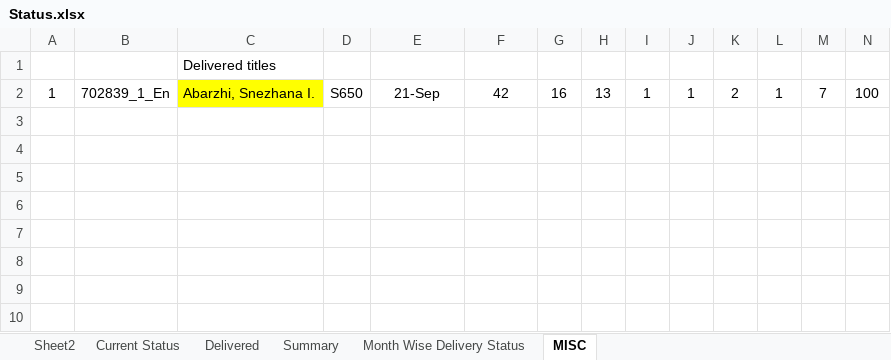
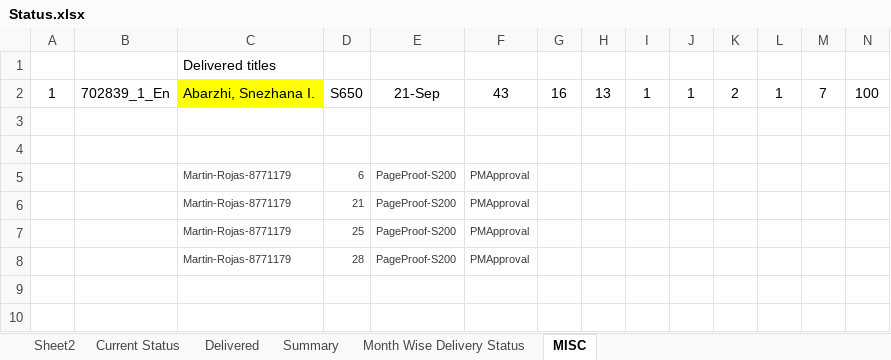
Before and after one commit to Gullu-puda/sn-dashboard, an Excel workbook: Status.xlsx, sheet MISC, drawn as a sheet; only a part is shown; values as stored, in another font and other column widths than the file's, no borders; rows hold the shown columns only; the diff names each change by its address in the sheet, - before the commit and + after, or states it on an @@ line.

```diff
--- a/Status.xlsx (sheet MISC)
+++ b/Status.xlsx (sheet MISC)
-F2: 42
+F2: 43
-row 5: (empty)
+row 5:  |  | Martin-Rojas-8771179 | 6 | PageProof-S200 | PMApproval
-row 6: (empty)
+row 6:  |  | Martin-Rojas-8771179 | 21 | PageProof-S200 | PMApproval
-row 7: (empty)
+row 7:  |  | Martin-Rojas-8771179 | 25 | PageProof-S200 | PMApproval
-row 8: (empty)
+row 8:  |  | Martin-Rojas-8771179 | 28 | PageProof-S200 | PMApproval
```
Also changed, not shown: sheet Current Status, sheet Summary, sheet Delivered, formulas that keep their value, 1 other file.
